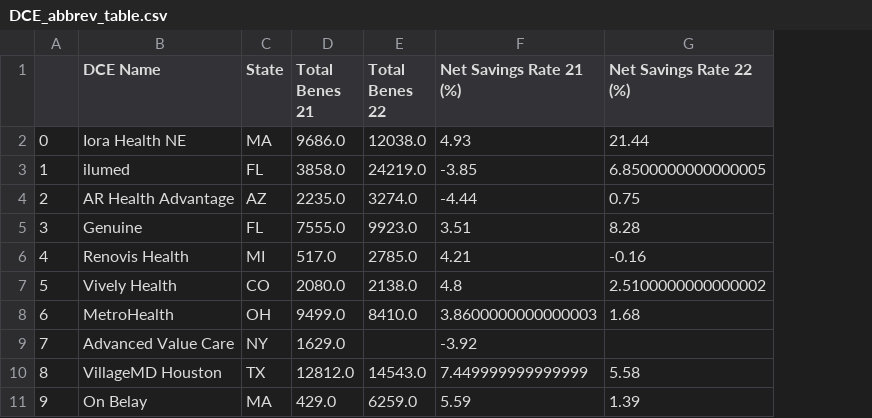
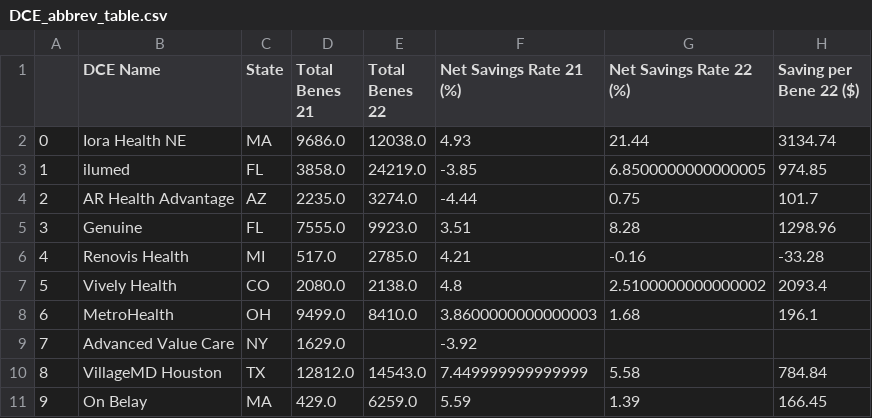
Before and after one commit to mangospace/centerville_map, a CSV file: DCE_abbrev_table.csv, drawn as a sheet; only a part is shown; the diff names each change by its address in the sheet, - before the commit and + after, or states it on an @@ line.

Commit message:
updated with saving per bene 22

```diff
--- a/DCE_abbrev_table.csv
+++ b/DCE_abbrev_table.csv
+column H (Saving per Bene 22 ($)), rows 2-11: 3134.74 | 974.85 | 101.7 | 1298.96 | -33.28 | 2093.4 | 196.1 |  | 784.84 | 166.45
```
Also changed, not shown: DCE_risk_arrangement_change.csv, DCE_sig_bene_change.csv, 2 other files.
